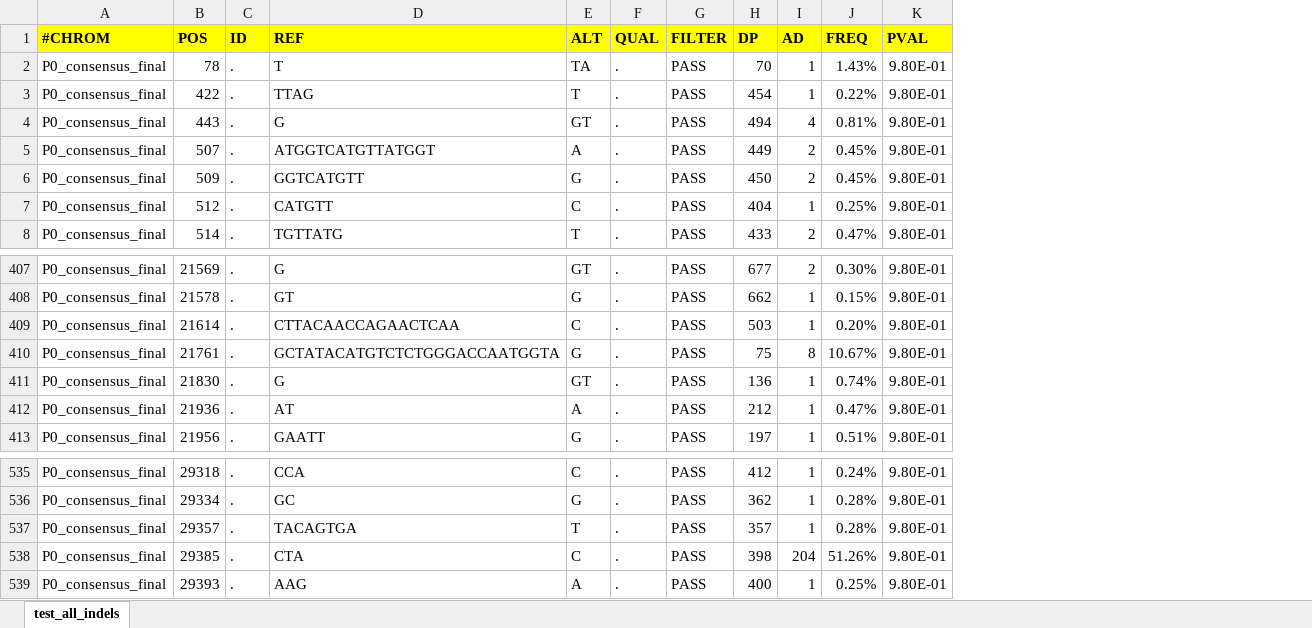
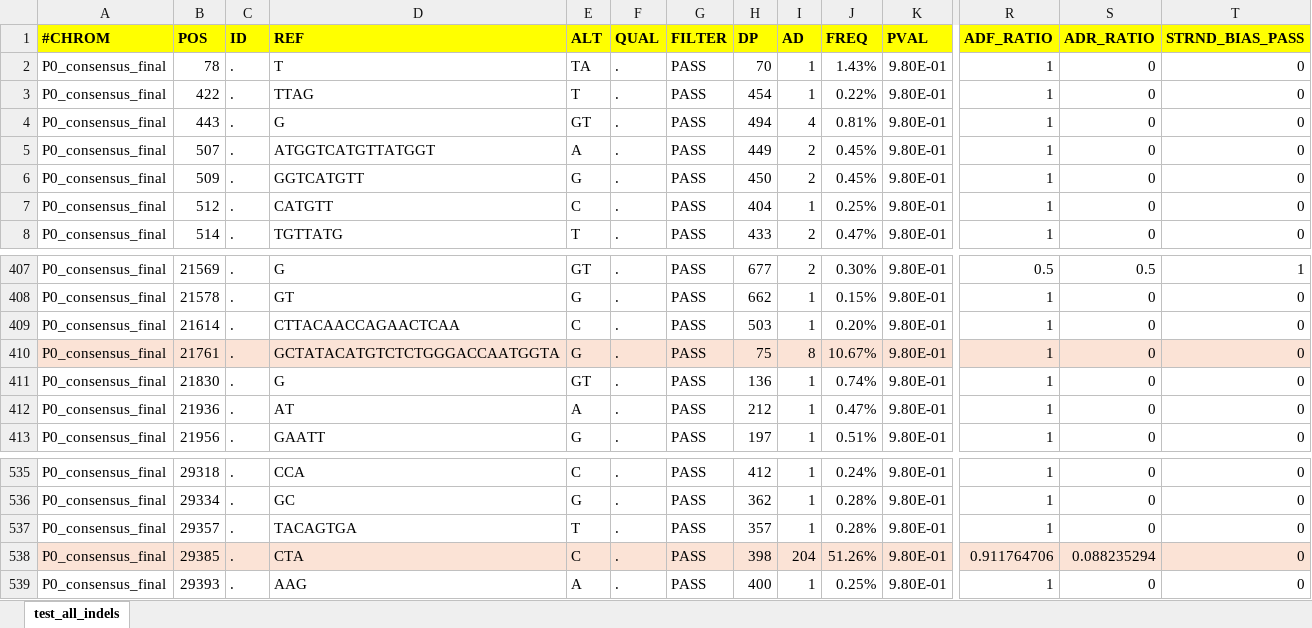
Before and after one commit to DariiaVyshenska/reusable_small_scripts, an Excel workbook: extract_indels/test_data/test_all_indels_list_ref.xlsx, sheet test_all_indels, drawn as a sheet; only a part is shown, gaps mark what is left out; values as stored, in another font and other column widths than the file's, no borders; conditional formats not drawn; the diff covers the shown part only; the diff names each change by its address in the sheet, - before the commit and + after, or states it on an @@ line.

Commit message:
feat: updated tests to include strain bias extraction

```diff
--- a/extract_indels/test_data/test_all_indels_list_ref.xlsx (sheet test_all_indels)
+++ b/extract_indels/test_data/test_all_indels_list_ref.xlsx (sheet test_all_indels)
+column R (ADF_RATIO), rows 2-8: all 1; rows 407-413: 0.5 | 1 | 1 | 1 | 1 | 1 | 1; rows 535-539: 1 | 1 | 1 | 0.911764706 | 1
+column S (ADR_RATIO), rows 2-8: all 0; rows 407-413: 0.5 | 0 | 0 | 0 | 0 | 0 | 0; rows 535-539: 0 | 0 | 0 | 0.088235294 | 0
+column T (STRND_BIAS_PASS), rows 2-8: all 0; rows 407-413: 1 | 0 | 0 | 0 | 0 | 0 | 0; rows 535-539: all 0
-A410:K410 fill: none
+A410:K410 fill: #FBE3D6
-A538:K538 fill: none
+A538:K538 fill: #FBE3D6
```
Also changed, not shown: cell formats elsewhere in this sheet, 1 other file.
